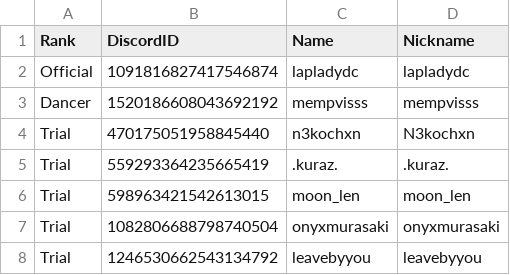
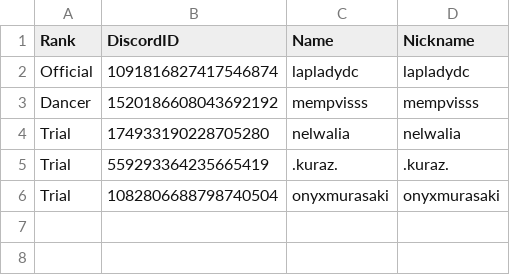
Before and after one commit to Club-Temptation/TempWorldPictures, a CSV file: web/FromDiscordDancersDiscordNotFoundOnTracker.csv, drawn as a sheet.

Commit message:
Update Data From Discord and Google Sheets

```diff
--- a/web/FromDiscordDancersDiscordNotFoundOnTracker.csv
+++ b/web/FromDiscordDancersDiscordNotFoundOnTracker.csv
@@ -3,6 +3,4 @@ Official,1091816827417546874,lapladydc,lapladydc
 Dancer,1520186608043692192,mempvisss,mempvisss
-Trial,470175051958845440,n3kochxn,N3kochxn
+Trial,174933190228705280,nelwalia,nelwalia
 Trial,559293364235665419,.kuraz.,.kuraz.
-Trial,598963421542613015,moon_len,moon_len
 Trial,1082806688798740504,onyxmurasaki,onyxmurasaki
-Trial,1246530662543134792,leavebyyou,leavebyyou
```
Also changed, not shown: web/dancers.csv, 1 other file.
